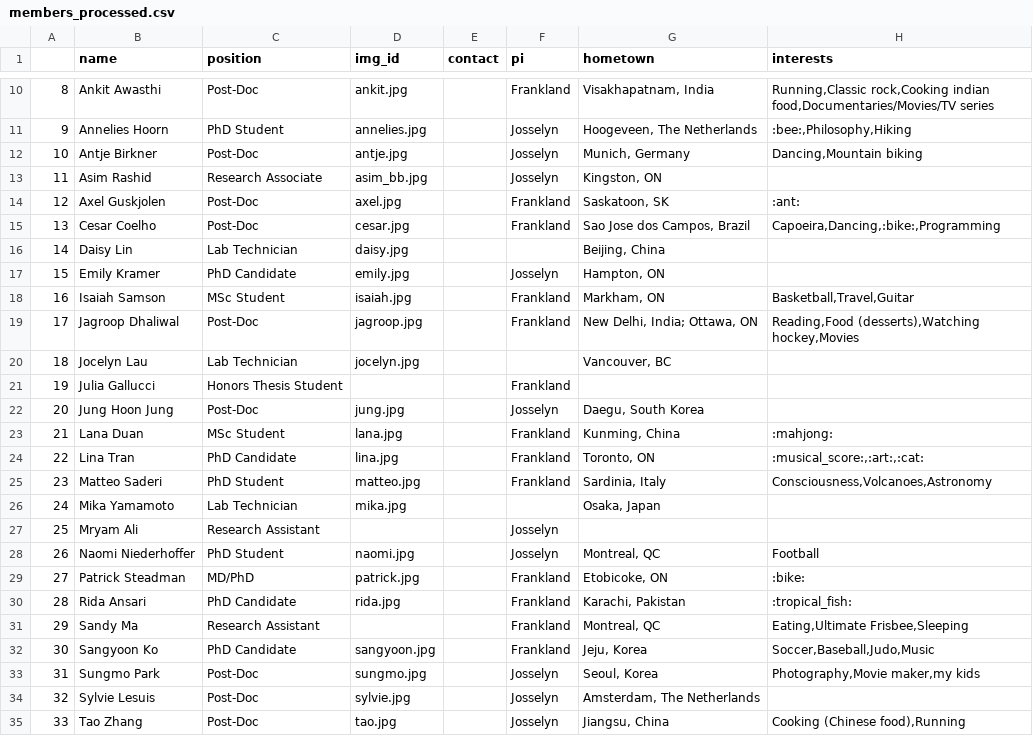
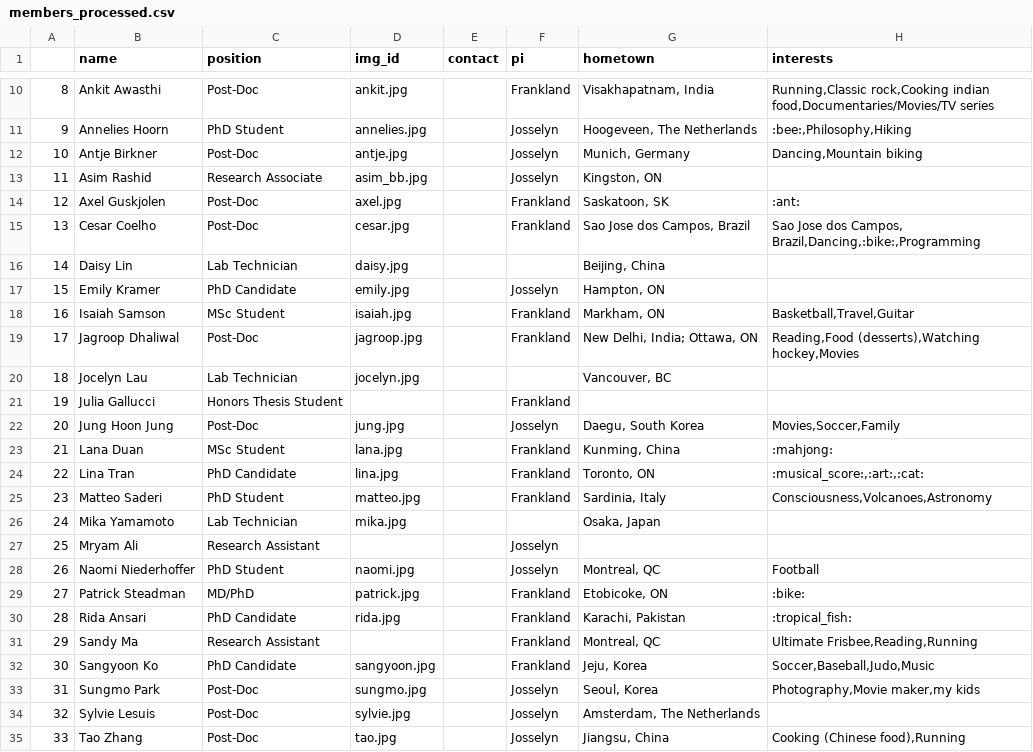
Before and after one commit to jf-lab/jflab, a CSV file: _data/members_processed.csv, drawn as a sheet; only a part is shown, gaps mark what is left out.

```diff
--- a/_data/members_processed.csv
+++ b/_data/members_processed.csv
@@ -14,3 +14,3 @@
 12,Axel Guskjolen,Post-Doc,axel.jpg,,Frankland,"Saskatoon, SK",:ant:
-13,Cesar Coelho,Post-Doc,cesar.jpg,,Frankland,"Sao Jose dos Campos, Brazil","Capoeira,Dancing,:bike:,Programming"
+13,Cesar Coelho,Post-Doc,cesar.jpg,,Frankland,"Sao Jose dos Campos, Brazil","Sao Jose dos Campos, Brazil,Dancing,:bike:,Programming"
 14,Daisy Lin,Lab Technician,daisy.jpg,,,"Beijing, China",
@@ -21,3 +21,3 @@
 19,Julia Gallucci,Honors Thesis Student,,,Frankland,,
-20,Jung Hoon Jung,Post-Doc,jung.jpg,,Josselyn,"Daegu, South Korea",
+20,Jung Hoon Jung,Post-Doc,jung.jpg,,Josselyn,"Daegu, South Korea","Movies,Soccer,Family"
 21,Lana Duan,MSc Student,lana.jpg,,Frankland,"Kunming, China",:mahjong:
@@ -30,3 +30,3 @@
 28,Rida Ansari,PhD Candidate,rida.jpg,,Frankland,"Karachi, Pakistan",:tropical_fish:
-29,Sandy Ma,Research Assistant,,,Frankland,"Montreal, QC","Eating,Ultimate Frisbee,Sleeping"
+29,Sandy Ma,Research Assistant,,,Frankland,"Montreal, QC","Ultimate Frisbee,Reading,Running"
 30,Sangyoon Ko,PhD Candidate,sangyoon.jpg,,Frankland,"Jeju, Korea","Soccer,Baseball,Judo,Music"
```
Also changed, not shown: _data/all_members.csv.
